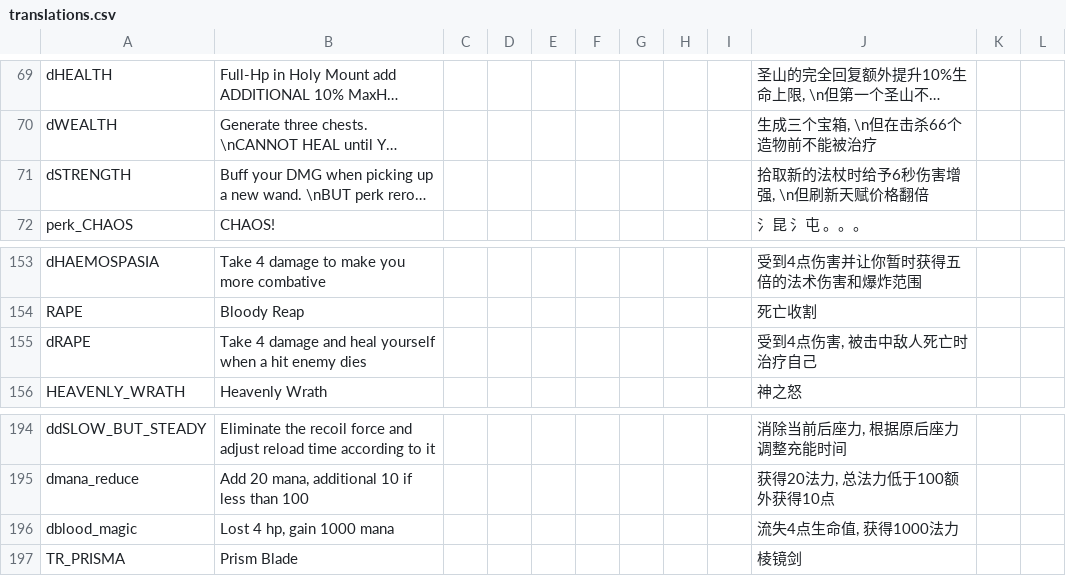
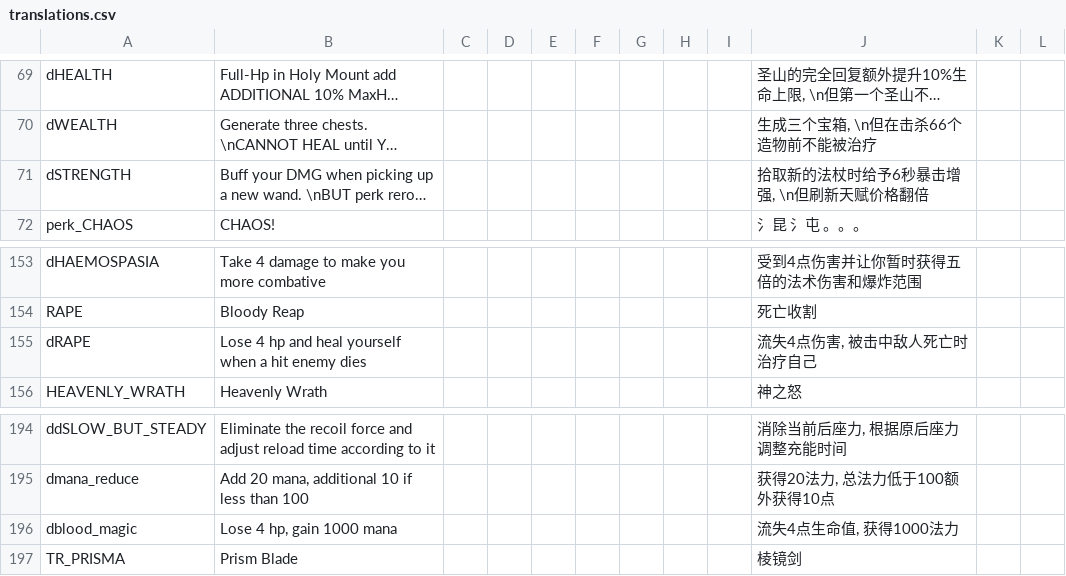
Before and after one commit to PHTYakumo/Deep-End, a CSV file: translations.csv, drawn as a sheet; only a part is shown, gaps mark what is left out; long unchanged cells end in …; the diff names each change by its address in the sheet, - before the commit and + after, or states it on an @@ line.

```diff
--- a/translations.csv
+++ b/translations.csv
-J71: 拾取新的法杖时给予6秒伤害增强, \n但刷新天赋价格翻倍
+J71: 拾取新的法杖时给予6秒暴击增强, \n但刷新天赋价格翻倍
-B155: Take 4 damage and heal…
+B155: Lose 4 hp and heal…
-J155: 受到4点伤害, 被击中敌人死亡时治疗自己
+J155: 流失4点伤害, 被击中敌人死亡时治疗自己
-B196: Lost 4 hp, gain 1000 mana
+B196: Lose 4 hp, gain 1000 mana
```
Also changed, not shown: 14 other files.
